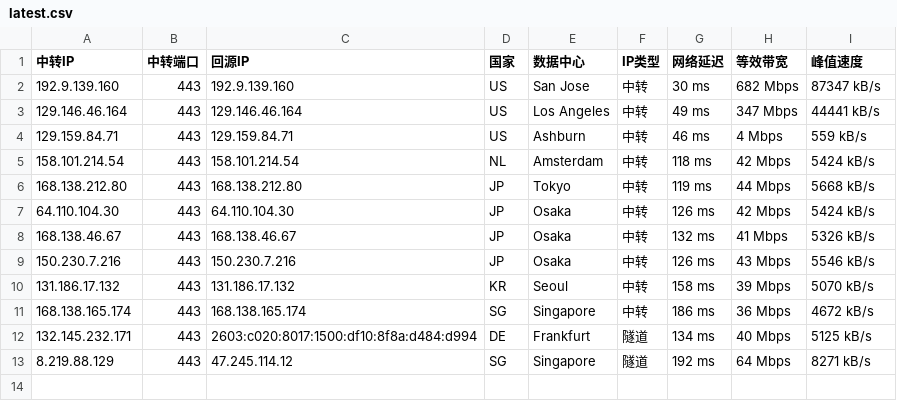
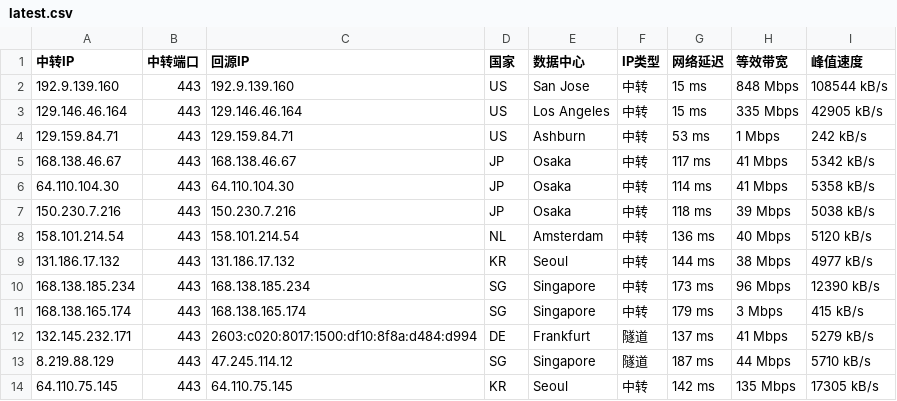
Before and after one commit to 520mmxx/CF-PROXYIP, a CSV file: latest.csv, drawn as a sheet.

```diff
--- a/latest.csv
+++ b/latest.csv
@@ -1,13 +1,14 @@
 中转IP,中转端口,回源IP,国家,数据中心,IP类型,网络延迟,等效带宽,峰值速度
-192.9.139.160,443,192.9.139.160,US,San Jose,中转,30 ms,682 Mbps,87347 kB/s
-129.146.46.164,443,129.146.46.164,US,Los Angeles,中转,49 ms,347 Mbps,44441 kB/s
-129.159.84.71,443,129.159.84.71,US,Ashburn,中转,46 ms,4 Mbps,559 kB/s
-158.101.214.54,443,158.101.214.54,NL,Amsterdam,中转,118 ms,42 Mbps,5424 kB/s
-168.138.212.80,443,168.138.212.80,JP,Tokyo,中转,119 ms,44 Mbps,5668 kB/s
-64.110.104.30,443,64.110.104.30,JP,Osaka,中转,126 ms,42 Mbps,5424 kB/s
-168.138.46.67,443,168.138.46.67,JP,Osaka,中转,132 ms,41 Mbps,5326 kB/s
-150.230.7.216,443,150.230.7.216,JP,Osaka,中转,126 ms,43 Mbps,5546 kB/s
-131.186.17.132,443,131.186.17.132,KR,Seoul,中转,158 ms,39 Mbps,5070 kB/s
-168.138.165.174,443,168.138.165.174,SG,Singapore,中转,186 ms,36 Mbps,4672 kB/s
-132.145.232.171,443,2603:c020:8017:1500:df10:8f8a:d484:d994,DE,Frankfurt,隧道,134 ms,40 Mbps,5125 kB/s
-8.219.88.129,443,47.245.114.12,SG,Singapore,隧道,192 ms,64 Mbps,8271 kB/s
+192.9.139.160,443,192.9.139.160,US,San Jose,中转,15 ms,848 Mbps,108544 kB/s
+129.146.46.164,443,129.146.46.164,US,Los Angeles,中转,15 ms,335 Mbps,42905 kB/s
+129.159.84.71,443,129.159.84.71,US,Ashburn,中转,53 ms,1 Mbps,242 kB/s
+168.138.46.67,443,168.138.46.67,JP,Osaka,中转,117 ms,41 Mbps,5342 kB/s
+64.110.104.30,443,64.110.104.30,JP,Osaka,中转,114 ms,41 Mbps,5358 kB/s
+150.230.7.216,443,150.230.7.216,JP,Osaka,中转,118 ms,39 Mbps,5038 kB/s
+158.101.214.54,443,158.101.214.54,NL,Amsterdam,中转,136 ms,40 Mbps,5120 kB/s
+131.186.17.132,443,131.186.17.132,KR,Seoul,中转,144 ms,38 Mbps,4977 kB/s
+168.138.185.234,443,168.138.185.234,SG,Singapore,中转,173 ms,96 Mbps,12390 kB/s
+168.138.165.174,443,168.138.165.174,SG,Singapore,中转,179 ms,3 Mbps,415 kB/s
+132.145.232.171,443,2603:c020:8017:1500:df10:8f8a:d484:d994,DE,Frankfurt,隧道,137 ms,41 Mbps,5279 kB/s
+8.219.88.129,443,47.245.114.12,SG,Singapore,隧道,187 ms,44 Mbps,5710 kB/s
+64.110.75.145,443,64.110.75.145,KR,Seoul,中转,142 ms,135 Mbps,17305 kB/s
```
